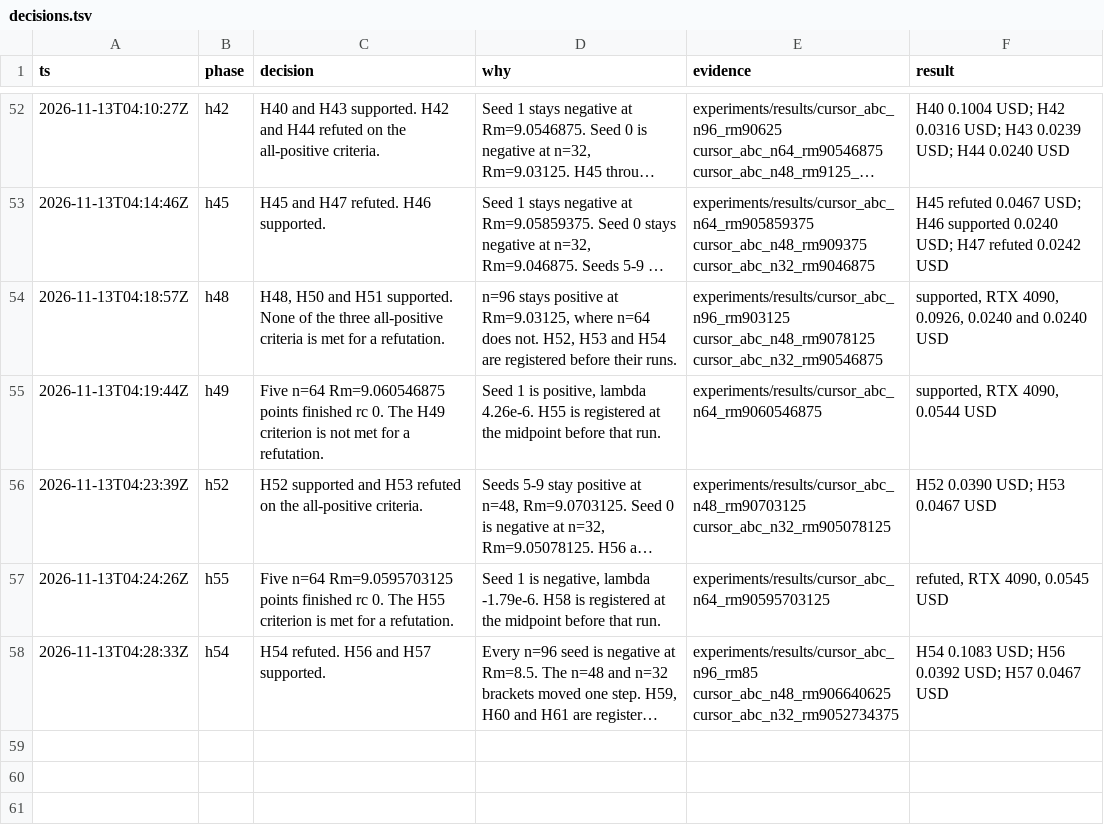
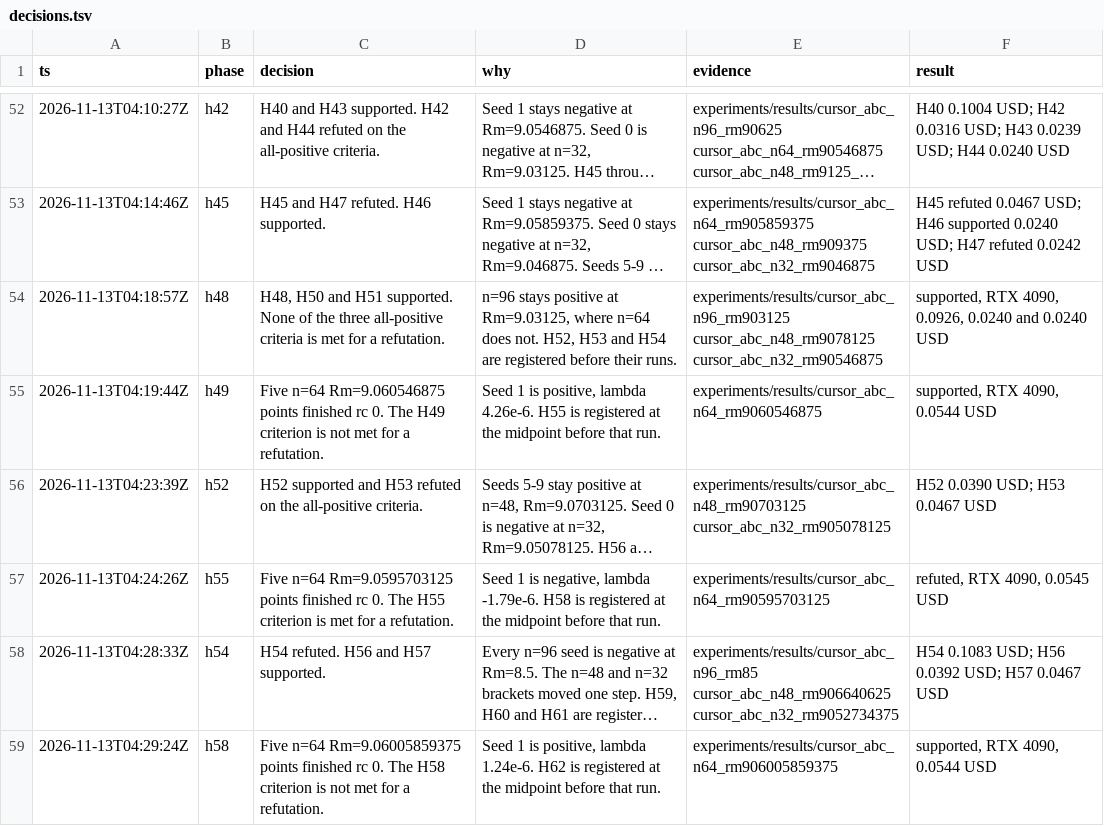
Before and after one commit to knoel99/milady-2027, a TSV file: research/decisions.tsv, drawn as a sheet; only a part is shown, gaps mark what is left out; long unchanged cells end in …; the diff names each change by its address in the sheet, - before the commit and + after, or states it on an @@ line.

```diff
--- a/research/decisions.tsv
+++ b/research/decisions.tsv
+row 59: 2026-11-13T04:29:24Z | h58 | Five n=64 Rm=9.06005859375 points finished rc 0. The H58 criterion is not met for a refutation. | Seed 1 is positive, lambda 1.24e-6. H62 is registered at the midpoint before that run. | experiments/results/cursor_abc_n64_rm906005859375 | supported, RTX 4090, 0.0544 USD
```
Also changed, not shown: 9 other files.
